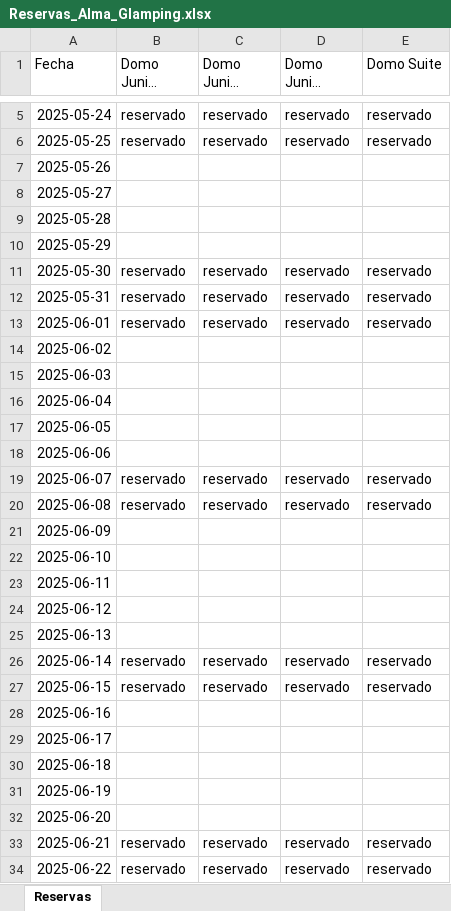
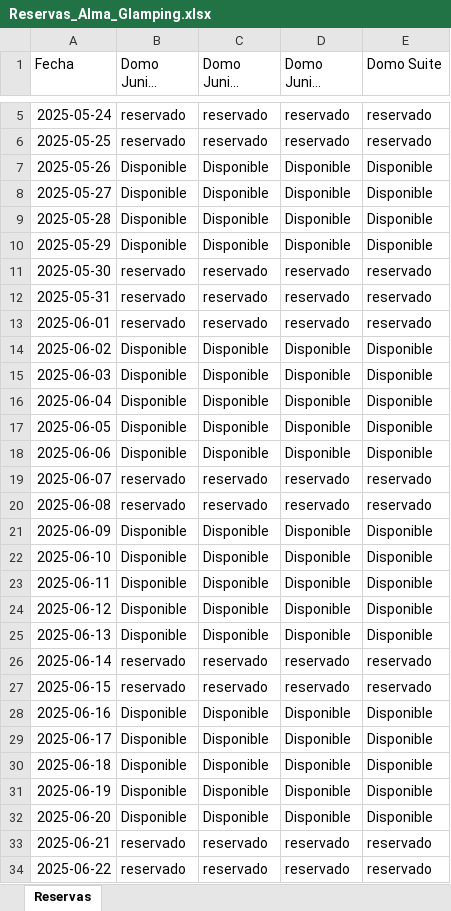
Before and after one commit to WeconnectAgency/alma-glamping-agent, an Excel workbook: Reservas_Alma_Glamping.xlsx, sheet Reservas, drawn as a sheet; only a part is shown, gaps mark what is left out; long unchanged cells end in …; values as stored, in another font and other column widths than the file's, no borders; the diff covers the shown part only; the diff names each change by its address in the sheet, - before the commit and + after, or states it on an @@ line.

Commit message:
✅ Agrega 'Disponible' en fechas clave para pruebas de disponibilidad

```diff
--- a/Reservas_Alma_Glamping.xlsx (sheet Reservas)
+++ b/Reservas_Alma_Glamping.xlsx (sheet Reservas)
-B7:B10 (Domo Junior Suite 1): (empty)
+B7:B10 (Domo Junior Suite 1): Disponible
-C7:C10 (Domo Junior Suite 2): (empty)
+C7:C10 (Domo Junior Suite 2): Disponible
-D7:D10 (Domo Junior Suite 3): (empty)
+D7:D10 (Domo Junior Suite 3): Disponible
-E7:E10 (Domo Suite): (empty)
+E7:E10 (Domo Suite): Disponible
-B14:B18 (Domo Junior Suite 1): (empty)
+B14:B18 (Domo Junior Suite 1): Disponible
-C14:C18 (Domo Junior Suite 2): (empty)
+C14:C18 (Domo Junior Suite 2): Disponible
-D14:D18 (Domo Junior Suite 3): (empty)
+D14:D18 (Domo Junior Suite 3): Disponible
-E14:E18 (Domo Suite): (empty)
+E14:E18 (Domo Suite): Disponible
-B21:B25 (Domo Junior Suite 1): (empty)
+B21:B25 (Domo Junior Suite 1): Disponible
-C21:C25 (Domo Junior Suite 2): (empty)
+C21:C25 (Domo Junior Suite 2): Disponible
-D21:D25 (Domo Junior Suite 3): (empty)
+D21:D25 (Domo Junior Suite 3): Disponible
-E21:E25 (Domo Suite): (empty)
+E21:E25 (Domo Suite): Disponible
-B28:B32 (Domo Junior Suite 1): (empty)
+B28:B32 (Domo Junior Suite 1): Disponible
-C28:C32 (Domo Junior Suite 2): (empty)
+C28:C32 (Domo Junior Suite 2): Disponible
-D28:D32 (Domo Junior Suite 3): (empty)
+D28:D32 (Domo Junior Suite 3): Disponible
-E28:E32 (Domo Suite): (empty)
+E28:E32 (Domo Suite): Disponible
```
Also changed, not shown: 380 edited cells elsewhere in this sheet.
